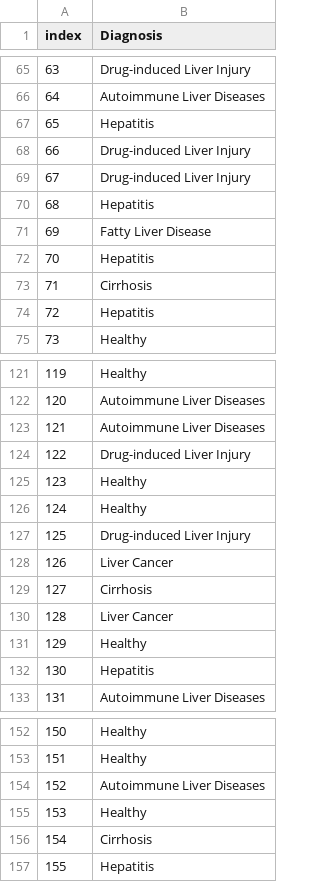
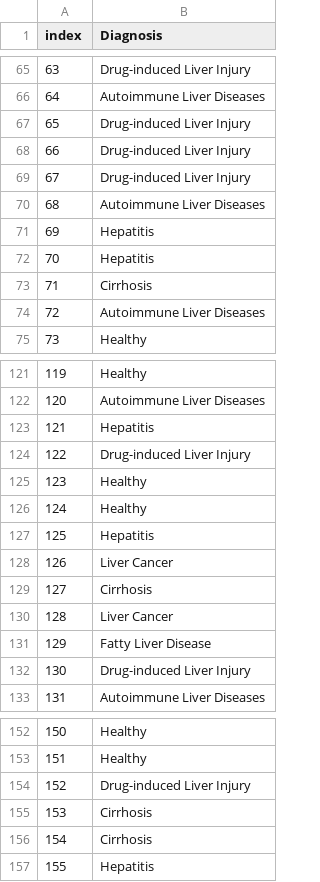
Before and after one commit to Anniken01/DAT200_AppliedMachineLearning, a CSV file: Assigments/Assignment4/submission_knn.csv, drawn as a sheet; only a part is shown, gaps mark what is left out; the diff covers the shown part only.

```diff
--- a/Assigments/Assignment4/submission_knn.csv
+++ b/Assigments/Assignment4/submission_knn.csv
@@ -66,10 +66,10 @@ index,Diagnosis
 64,Autoimmune Liver Diseases
-65,Hepatitis
+65,Drug-induced Liver Injury
 66,Drug-induced Liver Injury
 67,Drug-induced Liver Injury
-68,Hepatitis
-69,Fatty Liver Disease
+68,Autoimmune Liver Diseases
+69,Hepatitis
 70,Hepatitis
 71,Cirrhosis
-72,Hepatitis
+72,Autoimmune Liver Diseases
 73,Healthy
@@ -122,3 +122,3 @@ index,Diagnosis
 120,Autoimmune Liver Diseases
-121,Autoimmune Liver Diseases
+121,Hepatitis
 122,Drug-induced Liver Injury
@@ -126,3 +126,3 @@ index,Diagnosis
 124,Healthy
-125,Drug-induced Liver Injury
+125,Hepatitis
 126,Liver Cancer
@@ -130,4 +130,4 @@ index,Diagnosis
 128,Liver Cancer
-129,Healthy
-130,Hepatitis
+129,Fatty Liver Disease
+130,Drug-induced Liver Injury
 131,Autoimmune Liver Diseases
@@ -153,4 +153,4 @@ index,Diagnosis
 151,Healthy
-152,Autoimmune Liver Diseases
-153,Healthy
+152,Drug-induced Liver Injury
+153,Cirrhosis
 154,Cirrhosis
```
Also changed, not shown: 22 edited cells elsewhere in this file, 13 other files.
